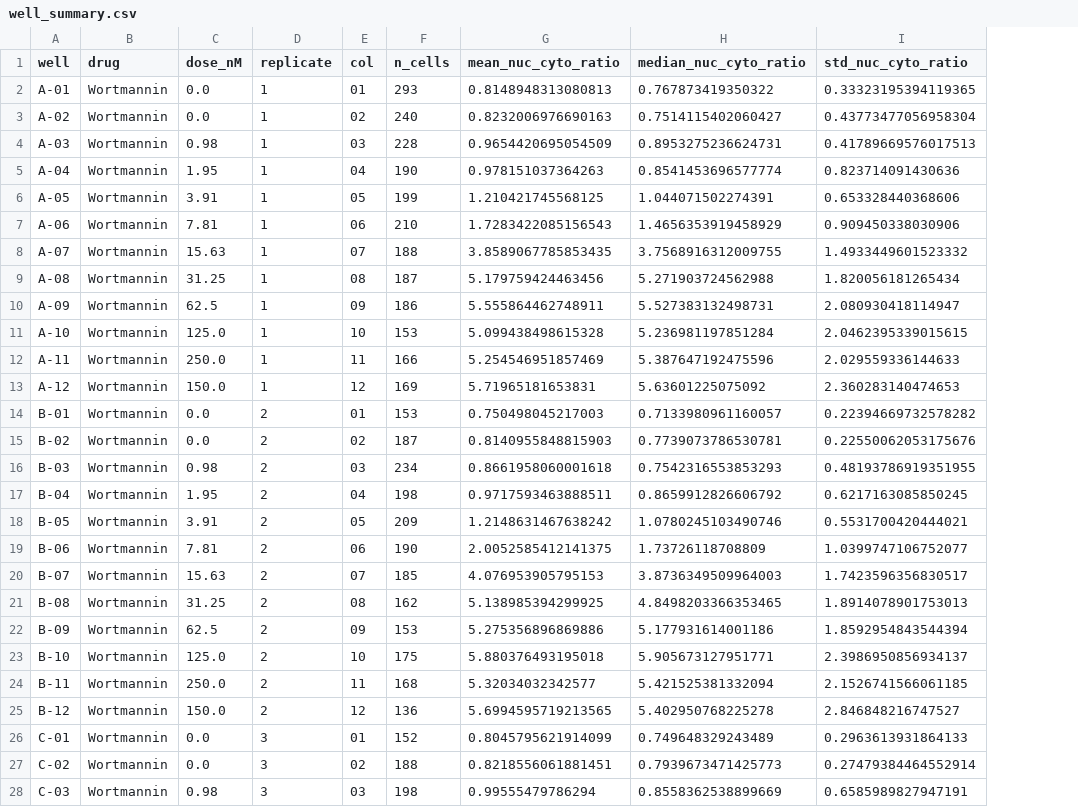
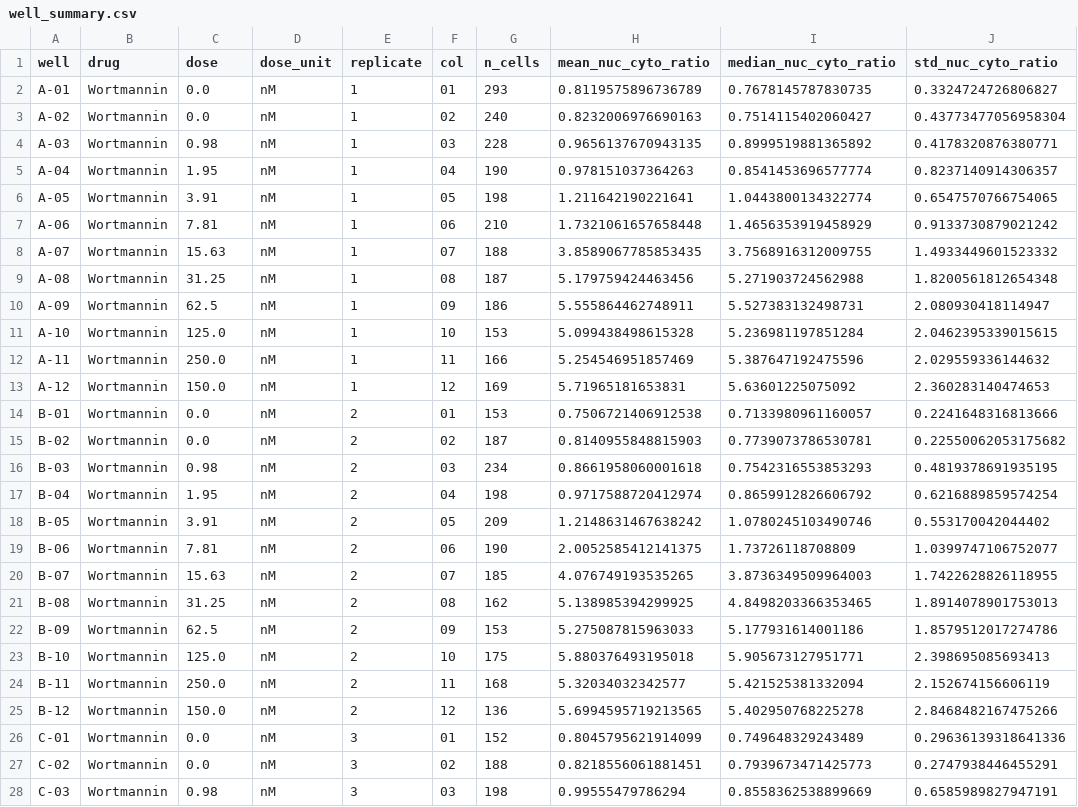
Before and after one commit to FMontgomerie/rnaseq_hypoxia_mtor_portfolio, a CSV file: microscopy_nuclear_translocation/results/well_summary.csv, drawn as a sheet; only a part is shown; addresses are those after the commit; the diff covers the shown part only; the diff names each change by its address in the sheet, - before the commit and + after, or states it on an @@ line.

Commit message:
Fix LY294002 dose units in nuclear translocation analysis
The platemap gives doses without units. The LY294002 series is on a
micromolar scale (consistent with its published IC50 of about 1.4 uM),
so its EC50 is about 4.7 uM, not 4.7 nM. Wortmannin is therefore the
more potent inhibitor. Adds a dose_unit column, per drug axis labels,
corrected interpretation and a limitation note, and reruns the notebook.

```diff
--- a/microscopy_nuclear_translocation/results/well_summary.csv
+++ b/microscopy_nuclear_translocation/results/well_summary.csv
+column D (dose_unit), rows 2-28: all nM
-C1: dose_nM
+C1: dose
-H2 (mean_nuc_cyto_ratio): 0.8148948313080813
+H2 (mean_nuc_cyto_ratio): 0.8119575896736789
-I2 (median_nuc_cyto_ratio): 0.767873419350322
+I2 (median_nuc_cyto_ratio): 0.7678145787830735
-J2 (std_nuc_cyto_ratio): 0.33323195394119365
+J2 (std_nuc_cyto_ratio): 0.3324724726806827
-H4 (mean_nuc_cyto_ratio): 0.9654420695054509
+H4 (mean_nuc_cyto_ratio): 0.9656137670943135
-I4 (median_nuc_cyto_ratio): 0.8953275236624731
+I4 (median_nuc_cyto_ratio): 0.8999519881365892
-J4 (std_nuc_cyto_ratio): 0.41789669576017513
+J4 (std_nuc_cyto_ratio): 0.4178320876380771
-J5 (std_nuc_cyto_ratio): 0.823714091430636
+J5 (std_nuc_cyto_ratio): 0.8237140914306357
-G6 (n_cells): 199
+G6 (n_cells): 198
-H6 (mean_nuc_cyto_ratio): 1.210421745568125
+H6 (mean_nuc_cyto_ratio): 1.211642190221641
-I6 (median_nuc_cyto_ratio): 1.044071502274391
+I6 (median_nuc_cyto_ratio): 1.0443800134322774
-J6 (std_nuc_cyto_ratio): 0.653328440368606
+J6 (std_nuc_cyto_ratio): 0.6547570766754065
-H7 (mean_nuc_cyto_ratio): 1.7283422085156543
+H7 (mean_nuc_cyto_ratio): 1.7321061657658448
-J7 (std_nuc_cyto_ratio): 0.909450338030906
+J7 (std_nuc_cyto_ratio): 0.9133730879021242
-J9 (std_nuc_cyto_ratio): 1.820056181265434
+J9 (std_nuc_cyto_ratio): 1.8200561812654348
-J12 (std_nuc_cyto_ratio): 2.029559336144633
+J12 (std_nuc_cyto_ratio): 2.029559336144632
-H14 (mean_nuc_cyto_ratio): 0.750498045217003
+H14 (mean_nuc_cyto_ratio): 0.7506721406912538
-J14 (std_nuc_cyto_ratio): 0.22394669732578282
+J14 (std_nuc_cyto_ratio): 0.2241648316813666
-J15 (std_nuc_cyto_ratio): 0.22550062053175676
+J15 (std_nuc_cyto_ratio): 0.22550062053175682
-J16 (std_nuc_cyto_ratio): 0.48193786919351955
+J16 (std_nuc_cyto_ratio): 0.4819378691935195
-H17 (mean_nuc_cyto_ratio): 0.9717593463888511
+H17 (mean_nuc_cyto_ratio): 0.9717588720412974
-J17 (std_nuc_cyto_ratio): 0.6217163085850245
+J17 (std_nuc_cyto_ratio): 0.6216889859574254
-J18 (std_nuc_cyto_ratio): 0.5531700420444021
+J18 (std_nuc_cyto_ratio): 0.553170042044402
-H20 (mean_nuc_cyto_ratio): 4.076953905795153
+H20 (mean_nuc_cyto_ratio): 4.076749193535265
-J20 (std_nuc_cyto_ratio): 1.7423596356830517
+J20 (std_nuc_cyto_ratio): 1.7422628826118955
-H22 (mean_nuc_cyto_ratio): 5.275356896869886
+H22 (mean_nuc_cyto_ratio): 5.275087815963033
-J22 (std_nuc_cyto_ratio): 1.8592954843544394
+J22 (std_nuc_cyto_ratio): 1.8579512017274786
-J23 (std_nuc_cyto_ratio): 2.3986950856934137
+J23 (std_nuc_cyto_ratio): 2.398695085693413
-J24 (std_nuc_cyto_ratio): 2.1526741566061185
+J24 (std_nuc_cyto_ratio): 2.152674156606119
-J25 (std_nuc_cyto_ratio): 2.846848216747527
+J25 (std_nuc_cyto_ratio): 2.8468482167475266
-J26 (std_nuc_cyto_ratio): 0.2963613931864133
+J26 (std_nuc_cyto_ratio): 0.29636139318641336
-J27 (std_nuc_cyto_ratio): 0.27479384464552914
+J27 (std_nuc_cyto_ratio): 0.2747938446455291
```
Also changed, not shown: 82 edited cells elsewhere in this file, 3 other files.
